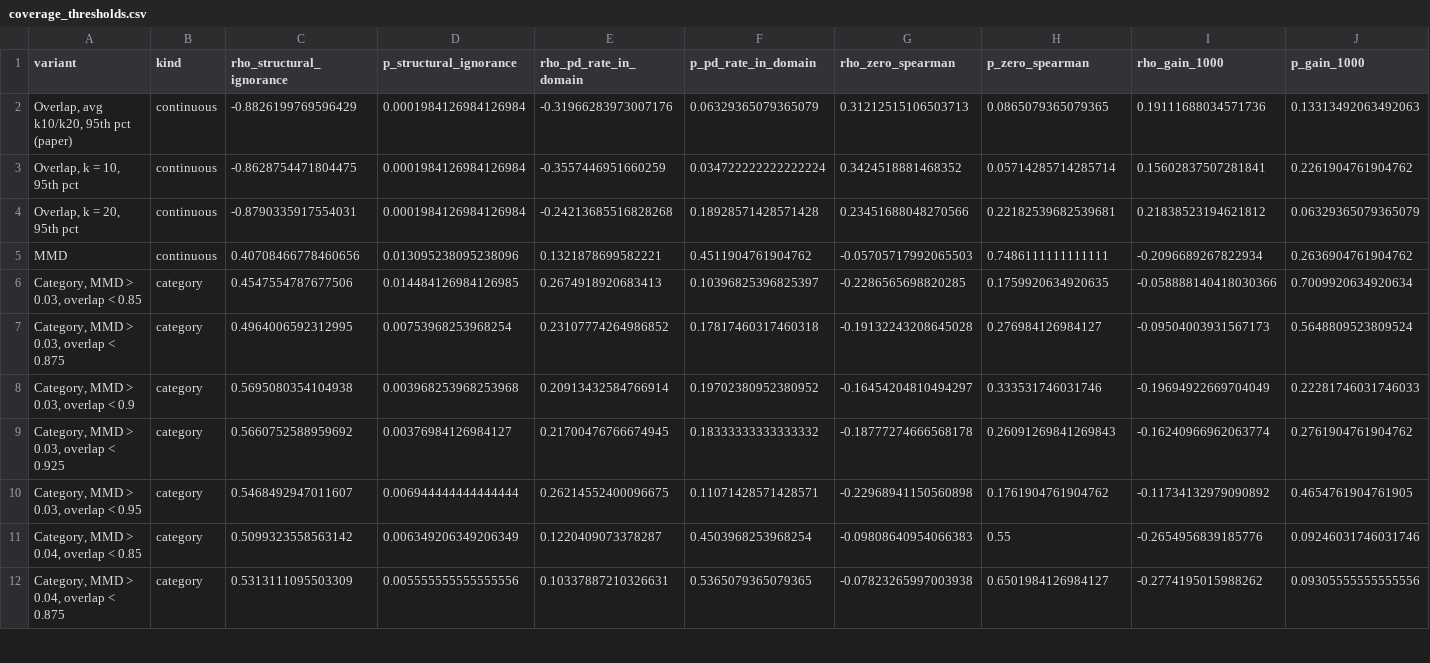
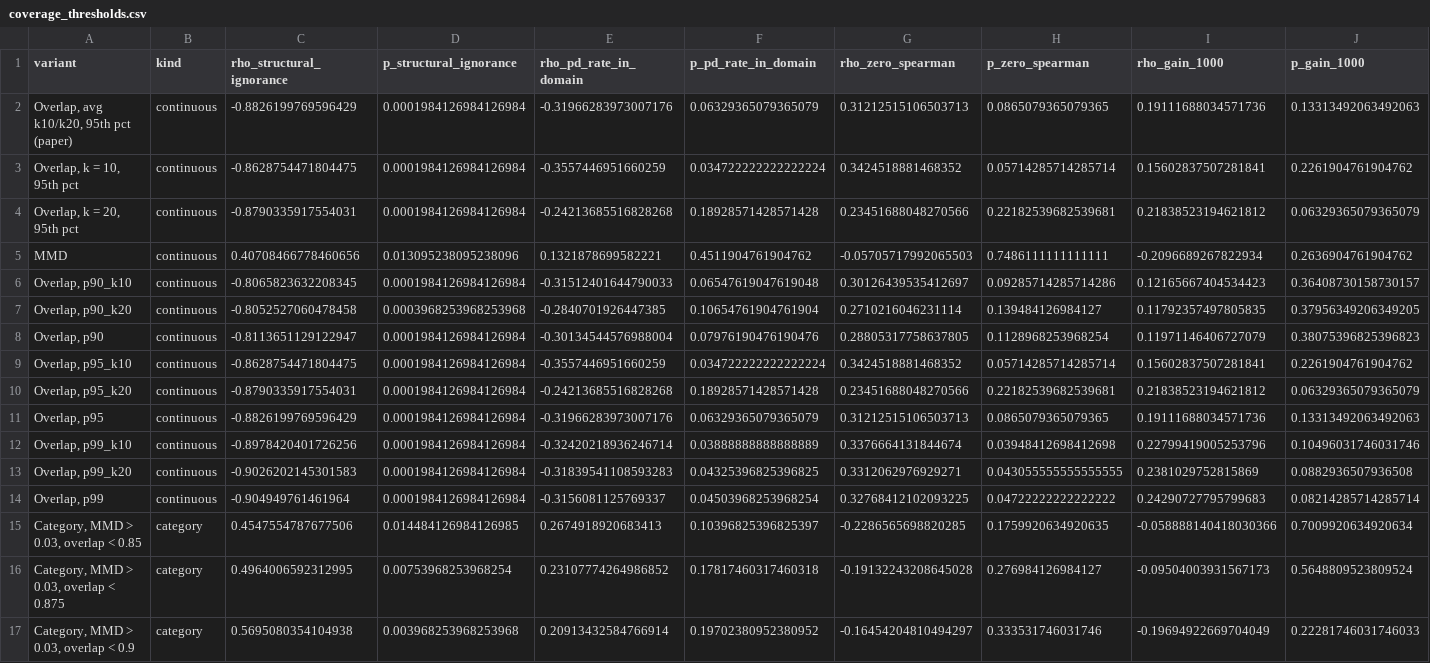
Before and after one commit to enzocampomanesv/where-to-transfer, a CSV file: results/review_stats/coverage_thresholds.csv, drawn as a sheet; only a part is shown; the shorter side is filled out with more unchanged rows; rows hold the shown columns only; the diff names each change by its address in the sheet, - before the commit and + after, or states it on an @@ line.

Commit message:
Add long-budget transfer at n = 500 and 1,000 and overlap threshold percentiles
- transfer_long_{layerwise,match}.csv now cover n = 500, 1,000 and 5,000
- scratch_vs_transfer.py draws the long-budget arms at every budget
- coverage_thresholds.py reads overlap_percentiles.csv by default

```diff
--- a/results/review_stats/coverage_thresholds.csv
+++ b/results/review_stats/coverage_thresholds.csv
+row 6: Overlap, p90_k10 | continuous | -0.8065823632208345 | 0.0001984126984126984 | -0.31512401644790033 | 0.06547619047619048 | 0.30126439535412697 | 0.09285714285714286 | 0.12165667404534423 | 0.36408730158730157
+row 7: Overlap, p90_k20 | continuous | -0.8052527060478458 | 0.0003968253968253968 | -0.2840701926447385 | 0.10654761904761904 | 0.2710216046231114 | 0.139484126984127 | 0.11792357497805835 | 0.37956349206349205
+row 8: Overlap, p90 | continuous | -0.8113651129122947 | 0.0001984126984126984 | -0.30134544576988004 | 0.07976190476190476 | 0.28805317758637805 | 0.1128968253968254 | 0.11971146406727079 | 0.38075396825396823
+row 9: Overlap, p95_k10 | continuous | -0.8628754471804475 | 0.0001984126984126984 | -0.3557446951660259 | 0.034722222222222224 | 0.3424518881468352 | 0.05714285714285714 | 0.15602837507281841 | 0.2261904761904762
+row 10: Overlap, p95_k20 | continuous | -0.8790335917554031 | 0.0001984126984126984 | -0.24213685516828268 | 0.18928571428571428 | 0.23451688048270566 | 0.22182539682539681 | 0.21838523194621812 | 0.06329365079365079
+row 11: Overlap, p95 | continuous | -0.8826199769596429 | 0.0001984126984126984 | -0.31966283973007176 | 0.06329365079365079 | 0.31212515106503713 | 0.0865079365079365 | 0.19111688034571736 | 0.13313492063492063
+row 12: Overlap, p99_k10 | continuous | -0.8978420401726256 | 0.0001984126984126984 | -0.32420218936246714 | 0.03888888888888889 | 0.3376664131844674 | 0.03948412698412698 | 0.22799419005253796 | 0.10496031746031746
+row 13: Overlap, p99_k20 | continuous | -0.9026202145301583 | 0.0001984126984126984 | -0.31839541108593283 | 0.04325396825396825 | 0.3312062976929271 | 0.043055555555555555 | 0.2381029752815869 | 0.0882936507936508
+row 14: Overlap, p99 | continuous | -0.904949761461964 | 0.0001984126984126984 | -0.3156081125769337 | 0.04503968253968254 | 0.32768412102093225 | 0.04722222222222222 | 0.24290727795799683 | 0.08214285714285714
```
Also changed, not shown: results/review_stats/scratch_vs_transfer_long_layerwise_pairs.csv, results/review_stats/scratch_vs_transfer_long_layerwise_summary.csv, 9 other files.
